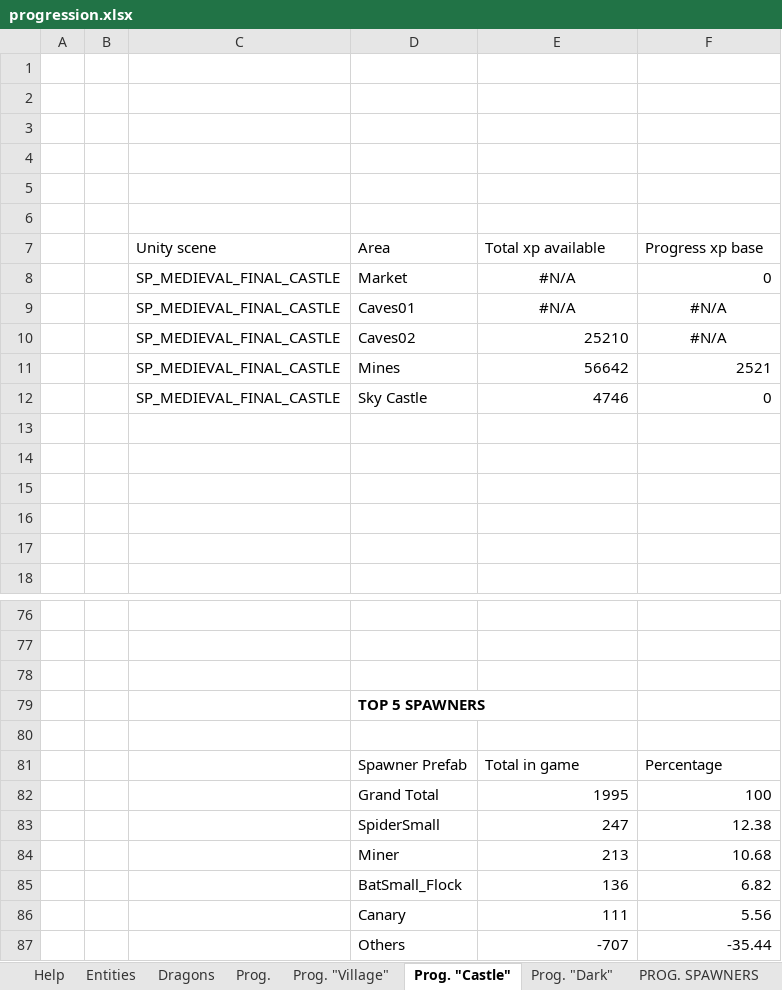
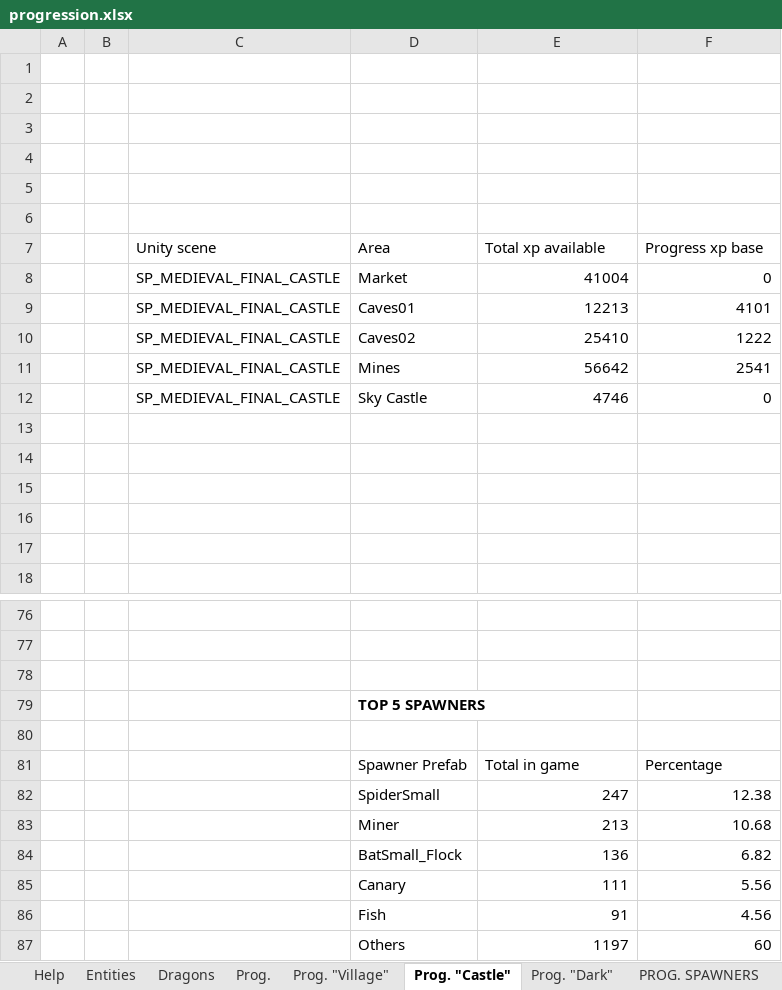
Before and after one commit to nam27062002/hello, an Excel workbook: Docs/Progression/progression.xlsx, sheet Prog. "Castle", drawn as a sheet; only a part is shown, gaps mark what is left out; values as stored, in another font and other column widths than the file's, no borders; charts and pictures and table styles not drawn; removed rows and columns are numbered as before the commit, all else as after; the diff names each change by its address in the sheet, - before the commit and + after, or states it on an @@ line.

```diff
--- a/Docs/Progression/progression.xlsx (sheet Prog. "Castle")
+++ b/Docs/Progression/progression.xlsx (sheet Prog. "Castle")
-E8 (Total xp available): #N/A
+E8 (Total xp available): 41004
-E8 alignment: center
+E8 alignment: right
-E9 (Total xp available): #N/A
+E9 (Total xp available): 12213
-E9:F9 alignment: center
+E9:F9 alignment: right
-F9 (Progress xp base): #N/A
+F9 (Progress xp base): 4101
-E10 (Total xp available): 25210
+E10 (Total xp available): 25410
-F10 (Progress xp base): #N/A
+F10 (Progress xp base): 1222
-F10 alignment: center
+F10 alignment: right
-F11 (Progress xp base): 2521
+F11 (Progress xp base): 2541
-row 82:  |  |  | Grand Total | 1995 | 100
-row 87:  |  |  | Others | -707 | -35.44
+row 86:  |  |  | Fish | 91 | 4.56
+row 87:  |  |  | Others | 1197 | 60
```
Also changed, not shown: sheet DATA_SCENES_UNITY_1, sheet Prog., sheet Prog. "Village", sheet Prog. "Dark", formulas that keep their value, charts or pictures.
